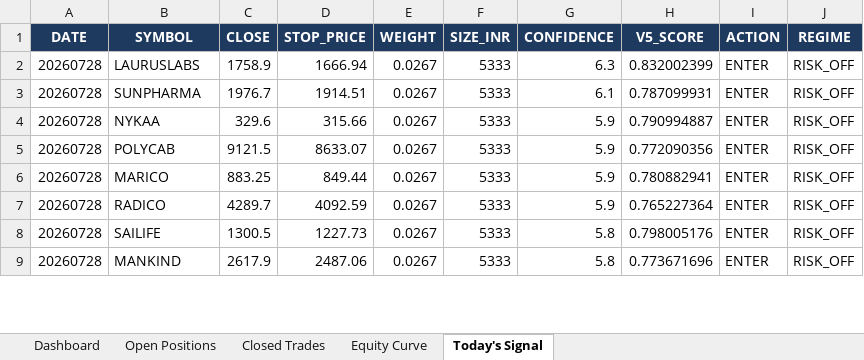
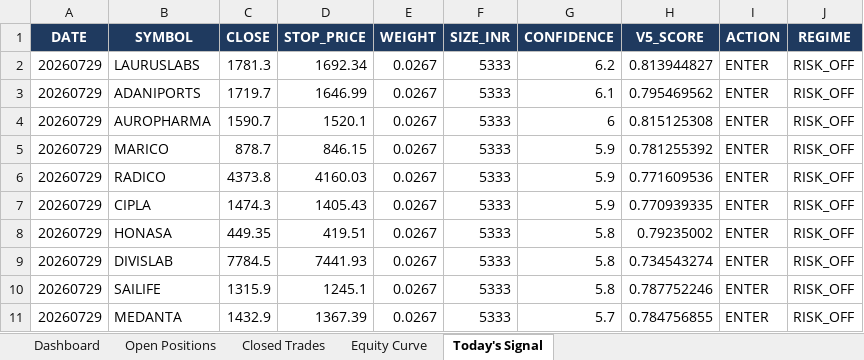
Before and after one commit to shubhamkrpal3-web/v5-stockpicker, an Excel workbook: V5_Live_Tracker.xlsx, sheet Today's Signal, drawn as a sheet; only a part is shown; values as stored, in another font and other column widths than the file's, no borders; removed rows and columns are numbered as before the commit, all else as after; the diff covers the shown part only; the diff names each change by its address in the sheet, - before the commit and + after, or states it on an @@ line.

```diff
--- a/V5_Live_Tracker.xlsx (sheet Today's Signal)
+++ b/V5_Live_Tracker.xlsx (sheet Today's Signal)
-A2:A3 (DATE): 20260728
+A2:A3 (DATE): 20260729
-C2 (CLOSE): 1758.9
+C2 (CLOSE): 1781.3
-D2 (STOP_PRICE): 1666.94
+D2 (STOP_PRICE): 1692.34
-G2 (CONFIDENCE): 6.3
+G2 (CONFIDENCE): 6.2
-H2 (V5_SCORE): 0.832002399
+H2 (V5_SCORE): 0.813944827
-B3 (SYMBOL): SUNPHARMA
+B3 (SYMBOL): ADANIPORTS
-C3 (CLOSE): 1976.7
+C3 (CLOSE): 1719.7
-D3 (STOP_PRICE): 1914.51
+D3 (STOP_PRICE): 1646.99
-H3 (V5_SCORE): 0.787099931
+H3 (V5_SCORE): 0.795469562
-row 4: 20260728 | NYKAA | 329.6 | 315.66 | 0.0267 | 5333 | 5.9 | 0.790994887 | ENTER | RISK_OFF
-row 5: 20260728 | POLYCAB | 9121.5 | 8633.07 | 0.0267 | 5333 | 5.9 | 0.772090356 | ENTER | RISK_OFF
+row 4: 20260729 | AUROPHARMA | 1590.7 | 1520.1 | 0.0267 | 5333 | 6 | 0.815125308 | ENTER | RISK_OFF
-A5:A6 (DATE): 20260728
+A5:A6 (DATE): 20260729
-C5 (CLOSE): 883.25
+C5 (CLOSE): 878.7
-D5 (STOP_PRICE): 849.44
+D5 (STOP_PRICE): 846.15
-H5 (V5_SCORE): 0.780882941
+H5 (V5_SCORE): 0.781255392
-C6 (CLOSE): 4289.7
+C6 (CLOSE): 4373.8
-D6 (STOP_PRICE): 4092.59
+D6 (STOP_PRICE): 4160.03
-H6 (V5_SCORE): 0.765227364
+H6 (V5_SCORE): 0.771609536
+row 7: 20260729 | CIPLA | 1474.3 | 1405.43 | 0.0267 | 5333 | 5.9 | 0.770939335 | ENTER | RISK_OFF
+row 8: 20260729 | HONASA | 449.35 | 419.51 | 0.0267 | 5333 | 5.8 | 0.79235002 | ENTER | RISK_OFF
+row 9: 20260729 | DIVISLAB | 7784.5 | 7441.93 | 0.0267 | 5333 | 5.8 | 0.734543274 | ENTER | RISK_OFF
-A10 (DATE): 20260728
+A10 (DATE): 20260729
-C10 (CLOSE): 1300.5
+C10 (CLOSE): 1315.9
-D10 (STOP_PRICE): 1227.73
+D10 (STOP_PRICE): 1245.1
-H10 (V5_SCORE): 0.798005176
+H10 (V5_SCORE): 0.787752246
-row 9: 20260728 | MANKIND | 2617.9 | 2487.06 | 0.0267 | 5333 | 5.8 | 0.773671696 | ENTER | RISK_OFF
+row 11: 20260729 | MEDANTA | 1432.9 | 1367.39 | 0.0267 | 5333 | 5.7 | 0.784756855 | ENTER | RISK_OFF
```
Also changed, not shown: 2 added rows, 4 removed rows and 15 edited cells elsewhere in this sheet, sheet Open Positions, sheet Closed Trades, sheet Dashboard, sheet Equity Curve, 12 other files.
